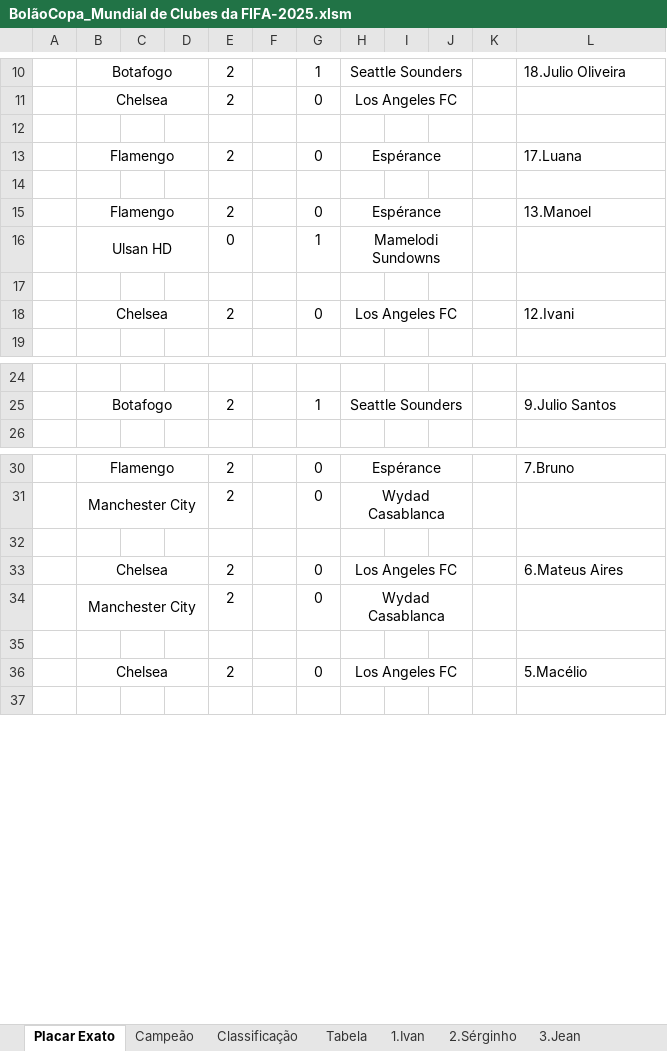
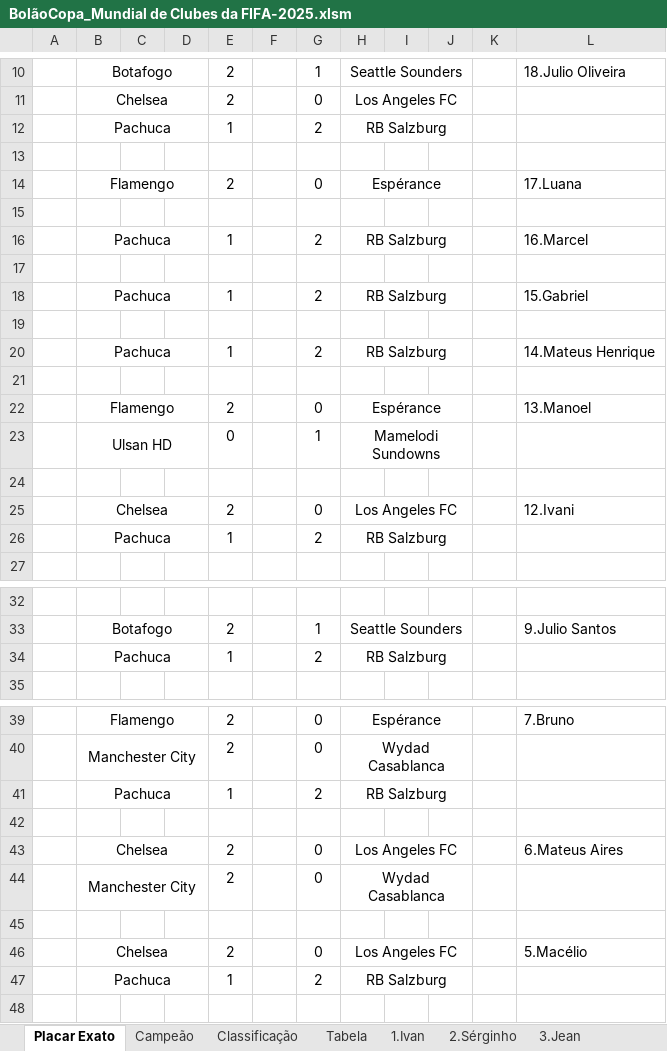
Before and after one commit to IvanIndaia/mundialdeclubes2025, an Excel workbook: docs/BolãoCopa_Mundial de Clubes da FIFA-2025.xlsm, sheet Placar Exato, drawn as a sheet; only a part is shown, gaps mark what is left out; values as stored, in another font and other column widths than the file's, no borders; the diff names each change by its address in the sheet, - before the commit and + after, or states it on an @@ line.

```diff
--- a/docs/BolãoCopa_Mundial de Clubes da FIFA-2025.xlsm (sheet Placar Exato)
+++ b/docs/BolãoCopa_Mundial de Clubes da FIFA-2025.xlsm (sheet Placar Exato)
+row 12:  | Pachuca |  |  | 1 |  | 2 | RB Salzburg
+row 15: (empty)
+row 16:  | Pachuca |  |  | 1 |  | 2 | RB Salzburg |  |  |  | 16.Marcel
+row 17: (empty)
+row 18:  | Pachuca |  |  | 1 |  | 2 | RB Salzburg |  |  |  | 15.Gabriel
+row 19: (empty)
+row 20:  | Pachuca |  |  | 1 |  | 2 | RB Salzburg |  |  |  | 14.Mateus Henrique
+row 26:  | Pachuca |  |  | 1 |  | 2 | RB Salzburg
+row 34:  | Pachuca |  |  | 1 |  | 2 | RB Salzburg
+row 41:  | Pachuca |  |  | 1 |  | 2 | RB Salzburg
+row 47:  | Pachuca |  |  | 1 |  | 2 | RB Salzburg
```
Also changed, not shown: sheet Classificação, sheet 16.Marcel, sheet 15.Gabriel, sheet 14.Mateus Henrique, sheet 12.Ivani, sheet 5.Macélio, 17 more sheets, formulas that keep their value, hidden cells.
